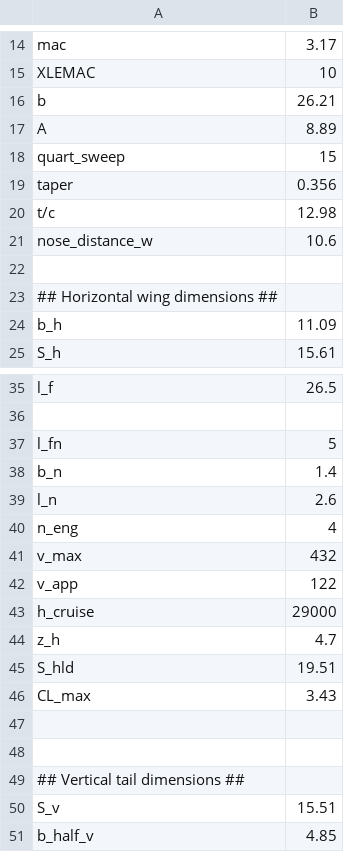
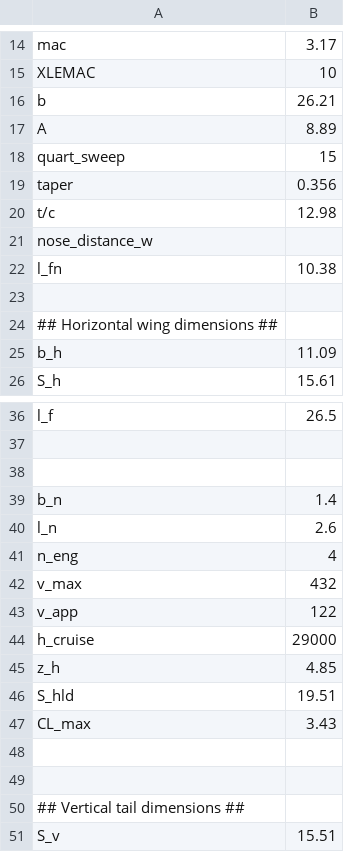
Before and after one commit to iamlucasvieira/tutorial-systems-engineering, a CSV file: aircraft/data.csv, drawn as a sheet; only a part is shown, gaps mark what is left out; the shorter side is filled out with more unchanged rows.

Commit message:
Added nose fuselage length

```diff
--- a/aircraft/data.csv
+++ b/aircraft/data.csv
@@ -20,3 +20,4 @@ taper, 0.356
 t/c,12.98
-nose_distance_w, 10.6
+nose_distance_w,
+l_fn, 10.38
 
@@ -36,3 +37,3 @@ l_f, 26.5
 
-l_fn, 5
+
 b_n, 1.4
@@ -43,3 +44,3 @@ v_app, 122
 h_cruise, 29000
-z_h, 4.7
+z_h, 4.85
 S_hld, 19.51
```
